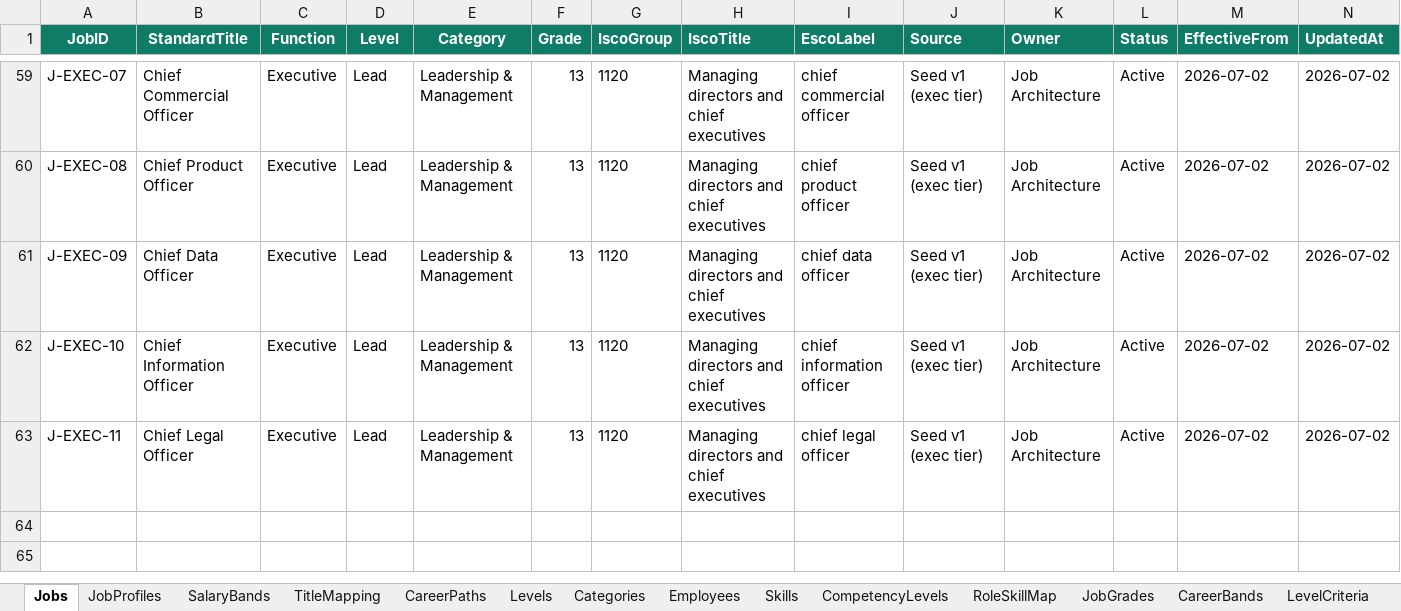
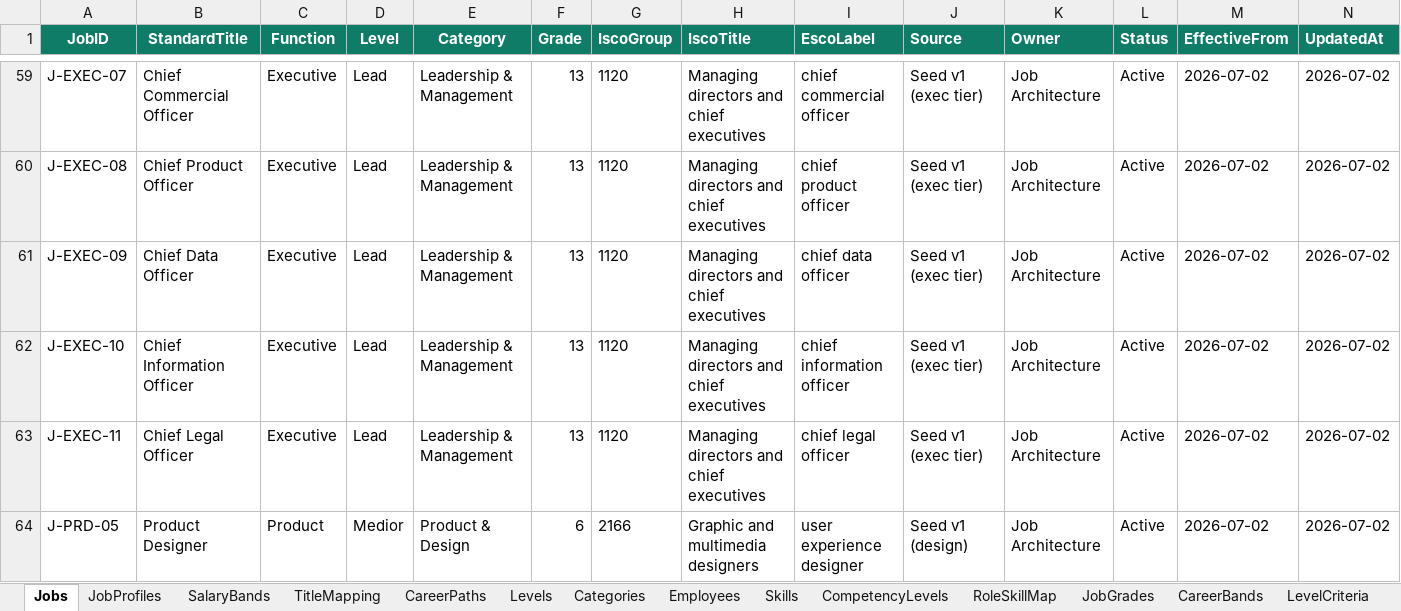
Before and after one commit to closedeyedawareness/Jobsy, an Excel workbook: jobsy_reference_library.xlsx, sheet Jobs, drawn as a sheet; only a part is shown, gaps mark what is left out; values as stored, in another font and other column widths than the file's, no borders; the diff names each change by its address in the sheet, - before the commit and + after, or states it on an @@ line.

```diff
--- a/jobsy_reference_library.xlsx (sheet Jobs)
+++ b/jobsy_reference_library.xlsx (sheet Jobs)
+row 64: J-PRD-05 | Product Designer | Product | Medior | Product & Design | 6 | 2166 | Graphic and multimedia designers | user experience designer | Seed v1 (design) | Job Architecture | Active | 2026-07-02 | 2026-07-02
```
Also changed, not shown: sheet TitleMapping, sheet RoleSkillMap, sheet SalaryBands, sheet JobProfiles, sheet CareerPaths.
